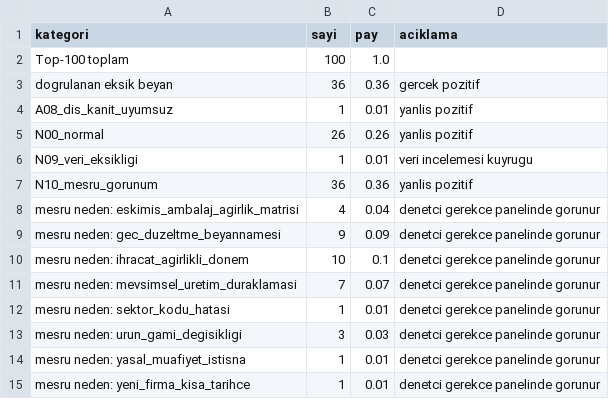
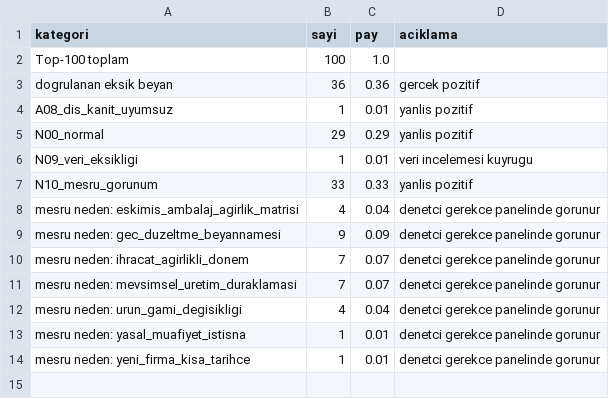
Before and after one commit to eminroot/sifiratik, a CSV file: ZeroWaste ML/ZeroWaste ML/reports/12_yanlis_pozitif.csv, drawn as a sheet.

```diff
--- a/ZeroWaste ML/ZeroWaste ML/reports/12_yanlis_pozitif.csv
+++ b/ZeroWaste ML/ZeroWaste ML/reports/12_yanlis_pozitif.csv
@@ -4,11 +4,10 @@ dogrulanan eksik beyan;36;0.36;gercek pozitif
 A08_dis_kanit_uyumsuz;1;0.01;yanlis pozitif
-N00_normal;26;0.26;yanlis pozitif
+N00_normal;29;0.29;yanlis pozitif
 N09_veri_eksikligi;1;0.01;veri incelemesi kuyrugu
-N10_mesru_gorunum;36;0.36;yanlis pozitif
+N10_mesru_gorunum;33;0.33;yanlis pozitif
   mesru neden: eskimis_ambalaj_agirlik_matrisi;4;0.04;denetci gerekce panelinde gorunur
   mesru neden: gec_duzeltme_beyannamesi;9;0.09;denetci gerekce panelinde gorunur
-  mesru neden: ihracat_agirlikli_donem;10;0.1;denetci gerekce panelinde gorunur
+  mesru neden: ihracat_agirlikli_donem;7;0.07;denetci gerekce panelinde gorunur
   mesru neden: mevsimsel_uretim_duraklamasi;7;0.07;denetci gerekce panelinde gorunur
-  mesru neden: sektor_kodu_hatasi;1;0.01;denetci gerekce panelinde gorunur
-  mesru neden: urun_gami_degisikligi;3;0.03;denetci gerekce panelinde gorunur
+  mesru neden: urun_gami_degisikligi;4;0.04;denetci gerekce panelinde gorunur
   mesru neden: yasal_muafiyet_istisna;1;0.01;denetci gerekce panelinde gorunur
```
Also changed, not shown: ZeroWaste ML/ZeroWaste ML/reports/04_siralama.csv, ZeroWaste ML/ZeroWaste ML/reports/07_ablation.csv, 25 other files.
